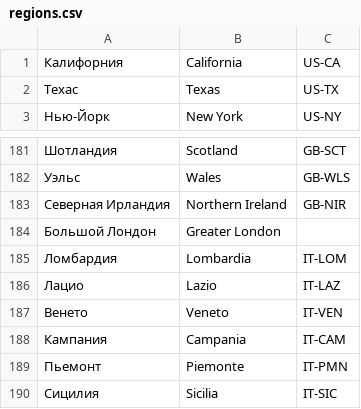
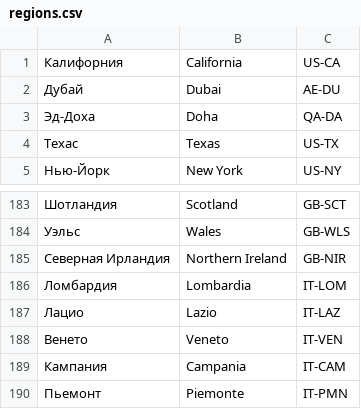
Before and after one commit to T1mofeyG0rshannikov/aviatickets-api, a CSV file: data/regions.csv, drawn as a sheet; only a part is shown, gaps mark what is left out; the shorter side is filled out with more unchanged rows.

```diff
--- a/data/regions.csv
+++ b/data/regions.csv
@@ -1,2 +1,4 @@
 Калифорния,California,US-CA
+Дубай,Dubai,AE-DU
+Эд-Доха,Doha,QA-DA
 Техас,Texas,US-TX
@@ -183,3 +185,2 @@
 Северная Ирландия,Northern Ireland,GB-NIR
-Большой Лондон,Greater London,
 Ломбардия,Lombardia,IT-LOM
```
Also changed, not shown: 51 other files.
